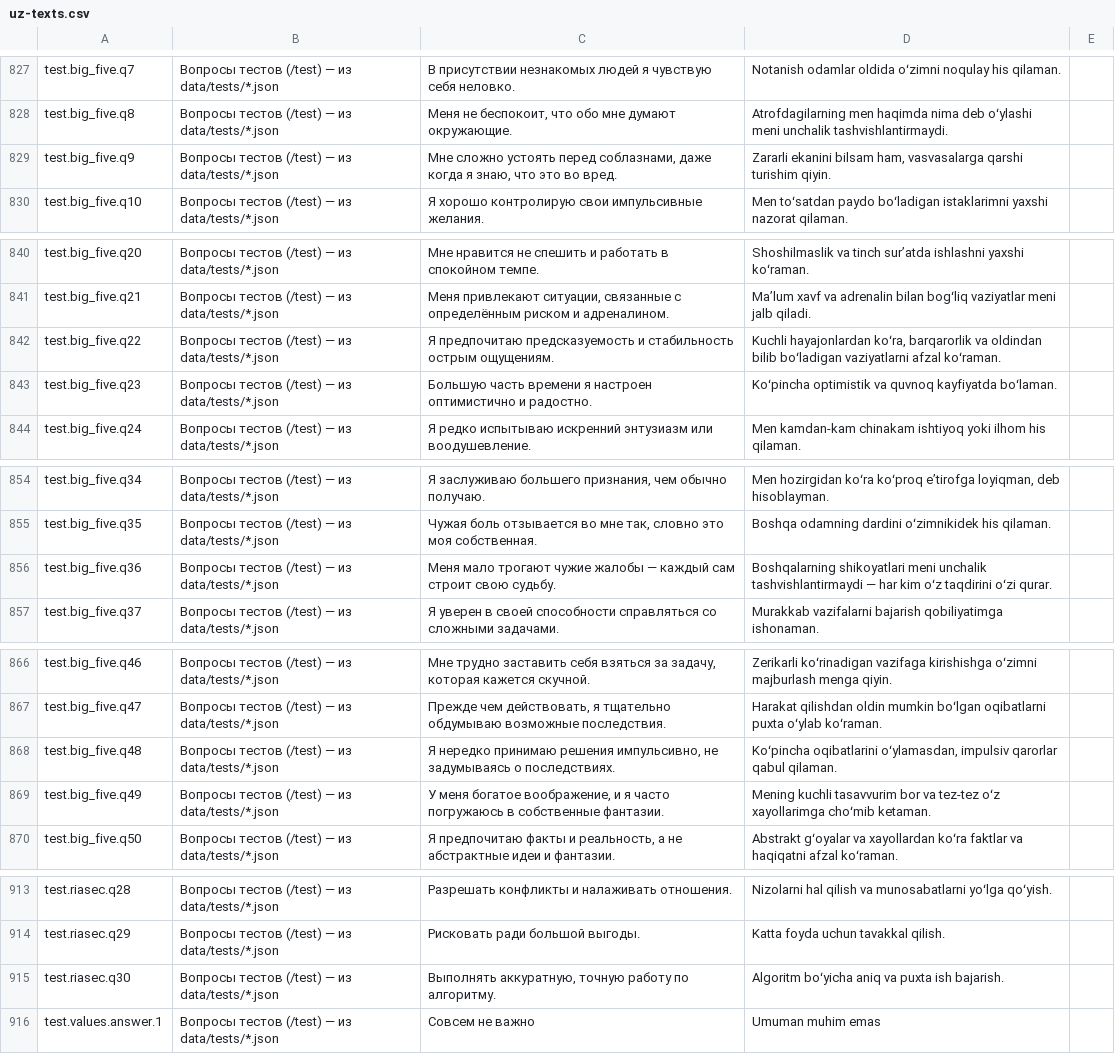
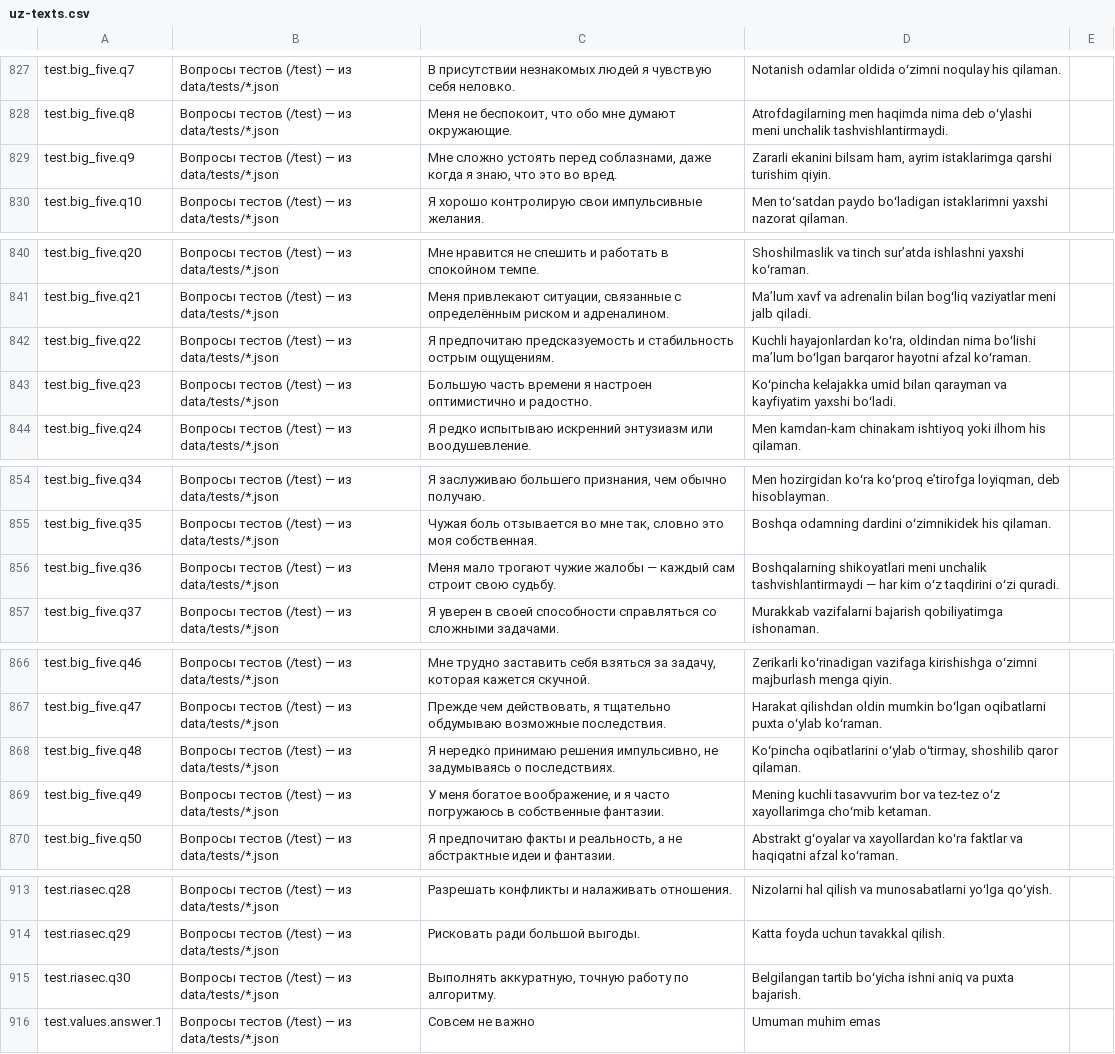
Before and after one commit to azamovayubxon/yourway.uz, a CSV file: docs/uz-texts.csv, drawn as a sheet; only a part is shown, gaps mark what is left out.

```diff
--- a/docs/uz-texts.csv
+++ b/docs/uz-texts.csv
@@ -828,3 +828,3 @@ test.big_five.q7,Вопросы тестов (/test) — из data/tests/*.json,
 test.big_five.q8,Вопросы тестов (/test) — из data/tests/*.json,"Меня не беспокоит, что обо мне думают окружающие.",Atrofdagilarning men haqimda nima deb oʻylashi meni unchalik tashvishlantirmaydi.,
-test.big_five.q9,Вопросы тестов (/test) — из data/tests/*.json,"Мне сложно устоять перед соблазнами, даже когда я знаю, что это во вред.","Zararli ekanini bilsam ham, vasvasalarga qarshi turishim qiyin.",
+test.big_five.q9,Вопросы тестов (/test) — из data/tests/*.json,"Мне сложно устоять перед соблазнами, даже когда я знаю, что это во вред.","Zararli ekanini bilsam ham, ayrim istaklarimga qarshi turishim qiyin.",
 test.big_five.q10,Вопросы тестов (/test) — из data/tests/*.json,Я хорошо контролирую свои импульсивные желания.,Men toʻsatdan paydo boʻladigan istaklarimni yaxshi nazorat qilaman.,
@@ -841,4 +841,4 @@ test.big_five.q20,Вопросы тестов (/test) — из data/tests/*.json
 test.big_five.q21,Вопросы тестов (/test) — из data/tests/*.json,"Меня привлекают ситуации, связанные с определённым риском и адреналином.",Maʼlum xavf va adrenalin bilan bogʻliq vaziyatlar meni jalb qiladi.,
-test.big_five.q22,Вопросы тестов (/test) — из data/tests/*.json,Я предпочитаю предсказуемость и стабильность острым ощущениям.,"Kuchli hayajonlardan koʻra, barqarorlik va oldindan bilib boʻladigan vaziyatlarni afzal koʻraman.",
-test.big_five.q23,Вопросы тестов (/test) — из data/tests/*.json,Большую часть времени я настроен оптимистично и радостно.,Koʻpincha optimistik va quvnoq kayfiyatda boʻlaman.,
+test.big_five.q22,Вопросы тестов (/test) — из data/tests/*.json,Я предпочитаю предсказуемость и стабильность острым ощущениям.,"Kuchli hayajonlardan koʻra, oldindan nima boʻlishi maʼlum boʻlgan barqaror hayotni afzal koʻraman.",
+test.big_five.q23,Вопросы тестов (/test) — из data/tests/*.json,Большую часть времени я настроен оптимистично и радостно.,Koʻpincha kelajakka umid bilan qarayman va kayfiyatim yaxshi boʻladi.,
 test.big_five.q24,Вопросы тестов (/test) — из data/tests/*.json,Я редко испытываю искренний энтузиазм или воодушевление.,Men kamdan-kam chinakam ishtiyoq yoki ilhom his qilaman.,
@@ -855,3 +855,3 @@ test.big_five.q34,Вопросы тестов (/test) — из data/tests/*.json
 test.big_five.q35,Вопросы тестов (/test) — из data/tests/*.json,"Чужая боль отзывается во мне так, словно это моя собственная.",Boshqa odamning dardini oʻzimnikidek his qilaman.,
-test.big_five.q36,Вопросы тестов (/test) — из data/tests/*.json,Меня мало трогают чужие жалобы — каждый сам строит свою судьбу.,Boshqalarning shikoyatlari meni unchalik tashvishlantirmaydi — har kim oʻz taqdirini oʻzi qurar.,
+test.big_five.q36,Вопросы тестов (/test) — из data/tests/*.json,Меня мало трогают чужие жалобы — каждый сам строит свою судьбу.,Boshqalarning shikoyatlari meni unchalik tashvishlantirmaydi — har kim oʻz taqdirini oʻzi quradi.,
 test.big_five.q37,Вопросы тестов (/test) — из data/tests/*.json,Я уверен в своей способности справляться со сложными задачами.,Murakkab vazifalarni bajarish qobiliyatimga ishonaman.,
@@ -867,3 +867,3 @@ test.big_five.q46,Вопросы тестов (/test) — из data/tests/*.json
 test.big_five.q47,Вопросы тестов (/test) — из data/tests/*.json,"Прежде чем действовать, я тщательно обдумываю возможные последствия.",Harakat qilishdan oldin mumkin boʻlgan oqibatlarni puxta oʻylab koʻraman.,
-test.big_five.q48,Вопросы тестов (/test) — из data/tests/*.json,"Я нередко принимаю решения импульсивно, не задумываясь о последствиях.","Koʻpincha oqibatlarini oʻylamasdan, impulsiv qarorlar qabul qilaman.",
+test.big_five.q48,Вопросы тестов (/test) — из data/tests/*.json,"Я нередко принимаю решения импульсивно, не задумываясь о последствиях.","Koʻpincha oqibatlarini oʻylab oʻtirmay, shoshilib qaror qilaman.",
 test.big_five.q49,Вопросы тестов (/test) — из data/tests/*.json,"У меня богатое воображение, и я часто погружаюсь в собственные фантазии.",Mening kuchli tasavvurim bor va tez-tez oʻz xayollarimga choʻmib ketaman.,
@@ -914,3 +914,3 @@ test.riasec.q28,Вопросы тестов (/test) — из data/tests/*.json,
 test.riasec.q29,Вопросы тестов (/test) — из data/tests/*.json,Рисковать ради большой выгоды.,Katta foyda uchun tavakkal qilish.,
-test.riasec.q30,Вопросы тестов (/test) — из data/tests/*.json,"Выполнять аккуратную, точную работу по алгоритму.",Algoritm boʻyicha aniq va puxta ish bajarish.,
+test.riasec.q30,Вопросы тестов (/test) — из data/tests/*.json,"Выполнять аккуратную, точную работу по алгоритму.",Belgilangan tartib boʻyicha ishni aniq va puxta bajarish.,
 test.values.answer.1,Вопросы тестов (/test) — из data/tests/*.json,Совсем не важно,Umuman muhim emas,
```
Also changed, not shown: 7 other files.
